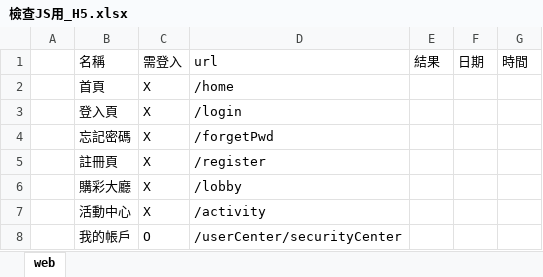
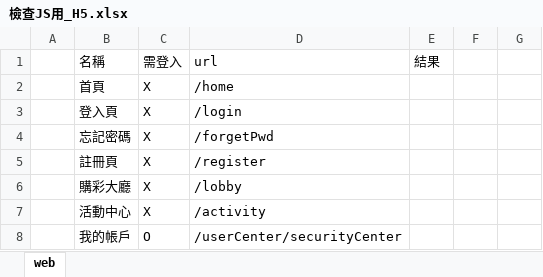
Before and after one commit to ytccoding/JSCheck, an Excel workbook: 檢查JS用_H5.xlsx, sheet web, drawn as a sheet; only a part is shown; values as stored, in another font and other column widths than the file's, no borders; the diff names each change by its address in the sheet, - before the commit and + after, or states it on an @@ line.

Commit message:
範例url更新,EXCEL時間欄位移除

```diff
--- a/檢查JS用_H5.xlsx (sheet web)
+++ b/檢查JS用_H5.xlsx (sheet web)
-F1: 日期
+F1: (empty)
-G1: 時間
+G1: (empty)
```
Also changed, not shown: 檢查JS用.xlsx, 2 other files.
